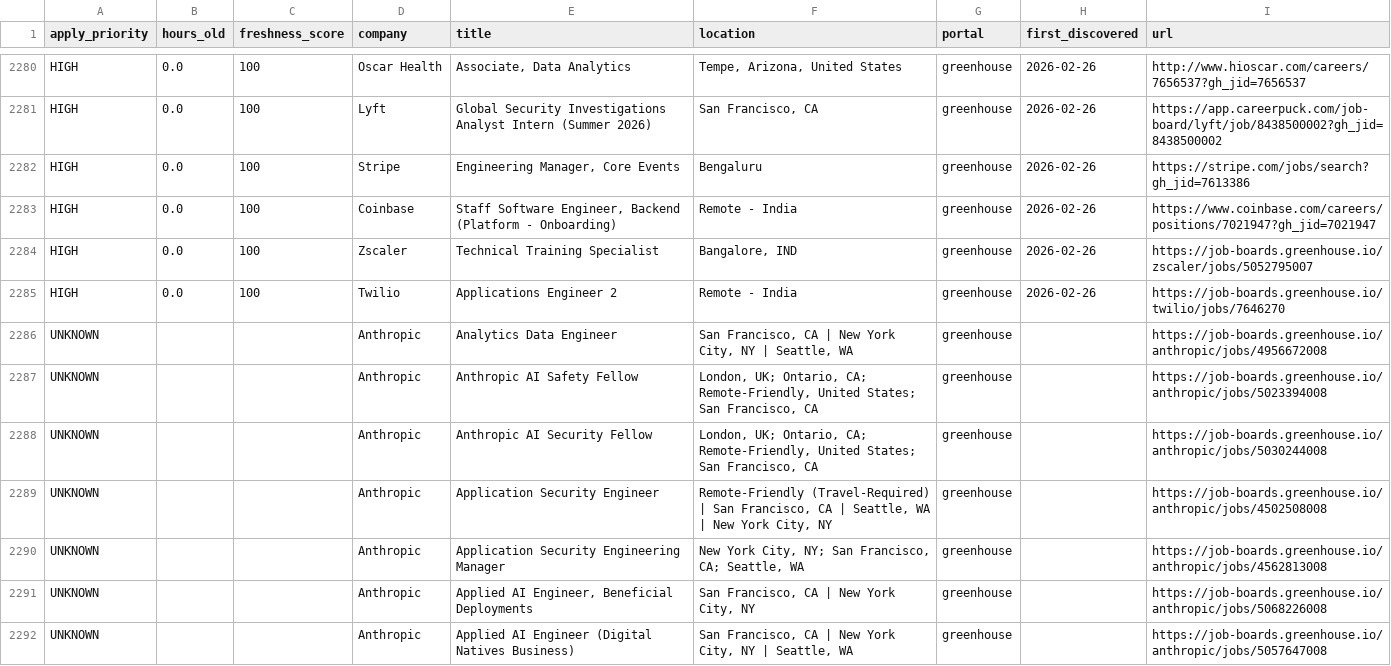
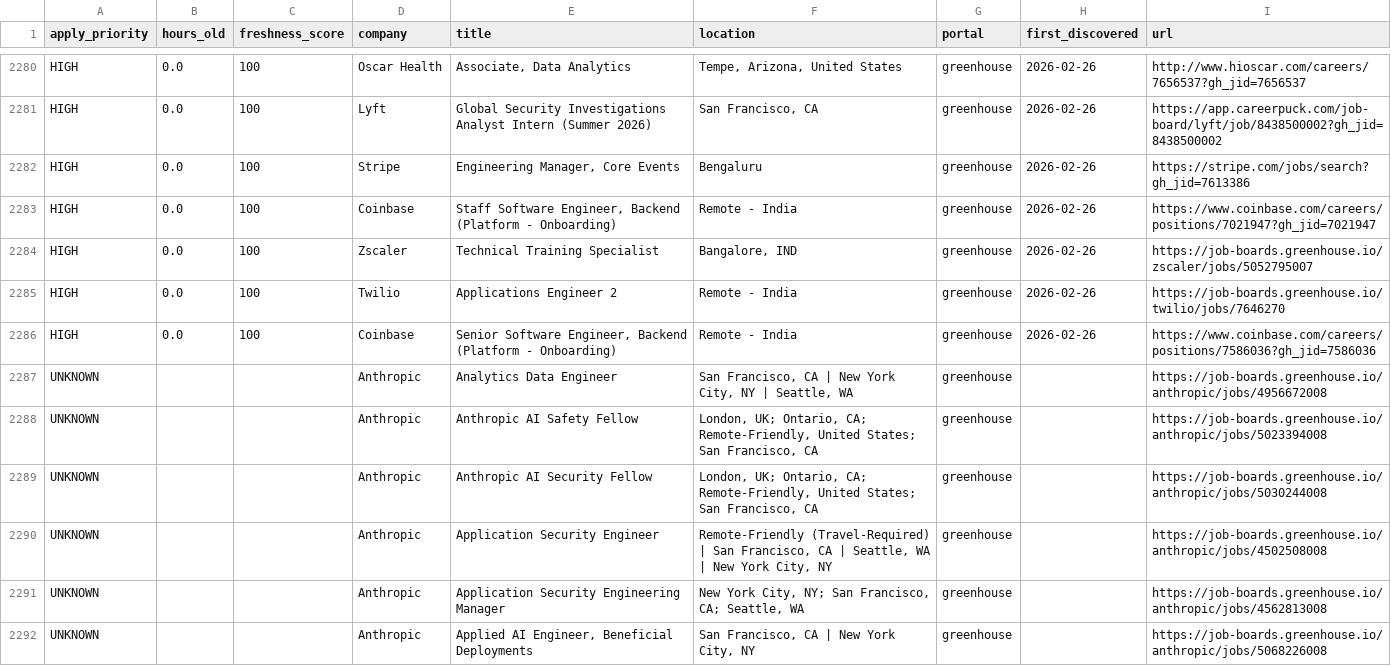
Before and after one commit to Nuthanreddy05/tech-jobs-scraper, a CSV file: jobs/jobs_summary.csv, drawn as a sheet; only a part is shown, gaps mark what is left out; the shorter side is filled out with more unchanged rows; the diff names each change by its address in the sheet, - before the commit and + after, or states it on an @@ line.

```diff
--- a/jobs/jobs_summary.csv
+++ b/jobs/jobs_summary.csv
+row 2286: HIGH | 0.0 | 100 | Coinbase | Senior Software Engineer, Backend (Platform - Onboarding) | Remote - India | greenhouse | 2026-02-26 | https://www.coinbase.com/careers/positions/7586036?gh_jid=7586036
```
Also changed, not shown: 4 other files.
